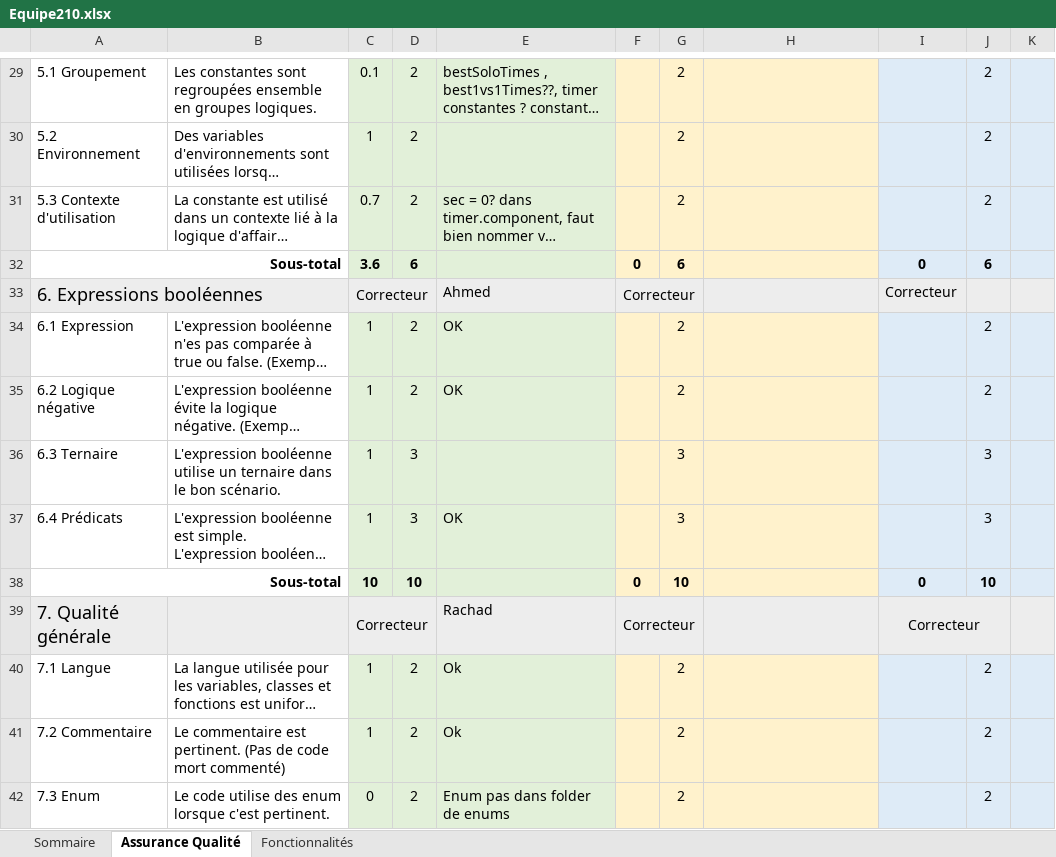
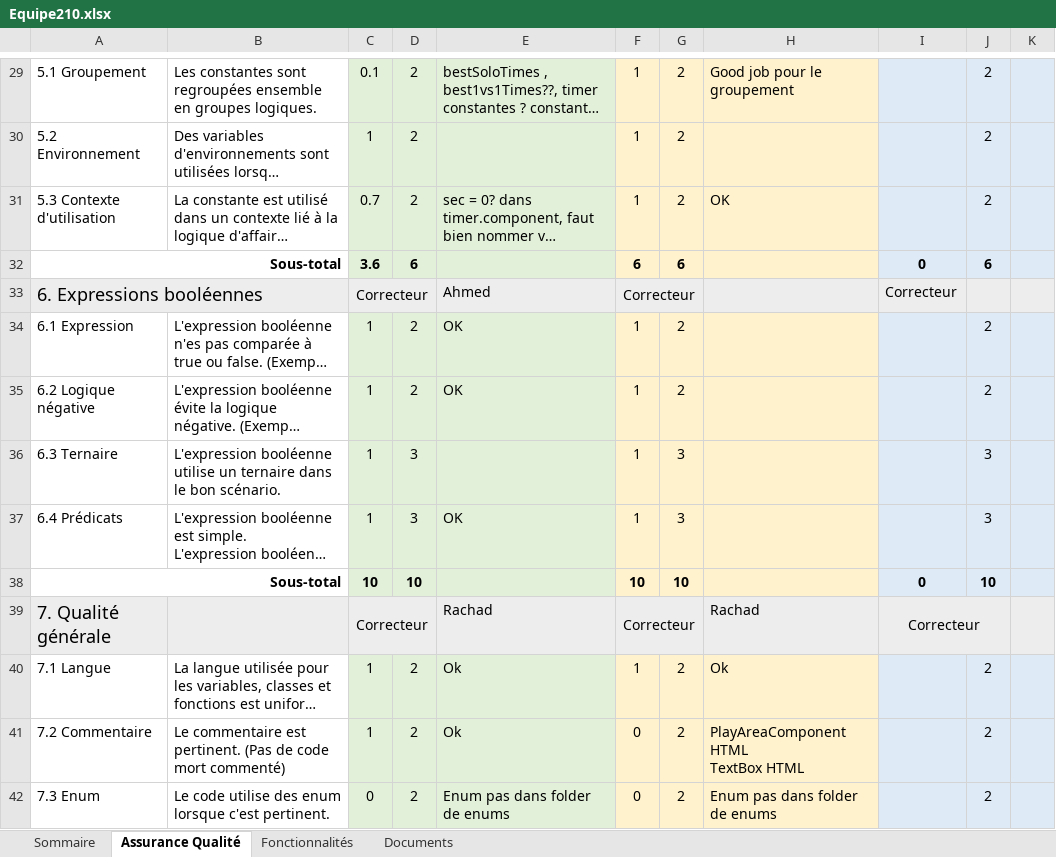
Before and after one commit to Benjamin-Dancause/LOG2990-Project, an Excel workbook: Equipe210.xlsx, sheet Assurance Qualité, drawn as a sheet; only a part is shown, gaps mark what is left out; long unchanged cells end in …; values as stored, in another font and other column widths than the file's, no borders; ↵ is a line break in a cell; the diff covers the shown part only; the diff names each change by its address in the sheet, - before the commit and + after, or states it on an @@ line.

```diff
--- a/Equipe210.xlsx (sheet Assurance Qualité)
+++ b/Equipe210.xlsx (sheet Assurance Qualité)
+sheet tab: Documents
-F29:F31: (empty)
+F29:F31: 1
-H29: (empty)
+H29: Good job pour le groupement
-H31: (empty)
+H31: OK
-F32: 0
+F32: 6
-F34:F37: (empty)
+F34:F37: 1
-F38: 0
+F38: 10
-H39: (empty)
+H39: Rachad
-F40: (empty)
+F40: 1
-H40: (empty)
+H40: Ok
-F41:F42: (empty)
+F41:F42: 0
-H41: (empty)
+H41: PlayAreaComponent HTML ↵ TextBox HTML
-H42: (empty)
+H42: Enum pas dans folder de enums
```
Also changed, not shown: 61 edited cells elsewhere in this sheet, sheet Fonctionnalités, sheet Sommaire.
